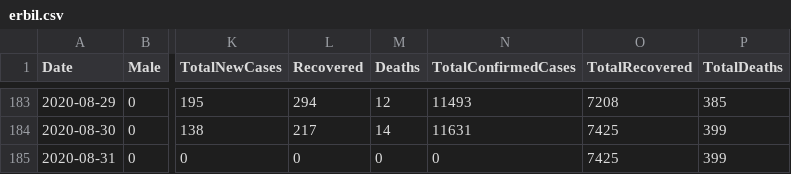
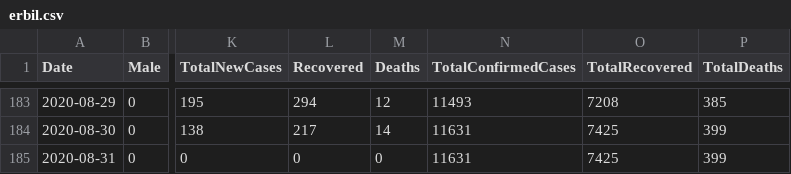
Before and after one commit to DevelopersTree/Kovid19, a CSV file: data/governorates/erbil.csv, drawn as a sheet; only a part is shown, gaps mark what is left out; the diff names each change by its address in the sheet, - before the commit and + after, or states it on an @@ line.

Commit message:
Fetched latest data. 8/31/2020

```diff
--- a/data/governorates/erbil.csv
+++ b/data/governorates/erbil.csv
-N185 (TotalConfirmedCases): 0
+N185 (TotalConfirmedCases): 11631
```
Also changed, not shown: data/governorates/duhok.csv, data/governorates/halabja.csv, 5 other files.
